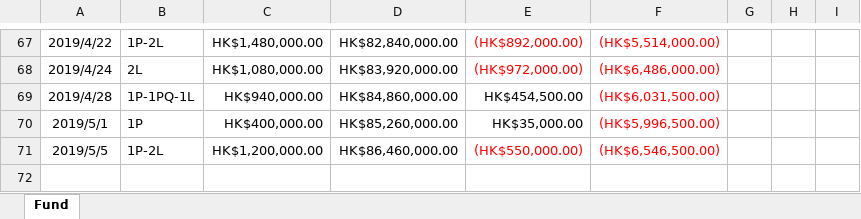
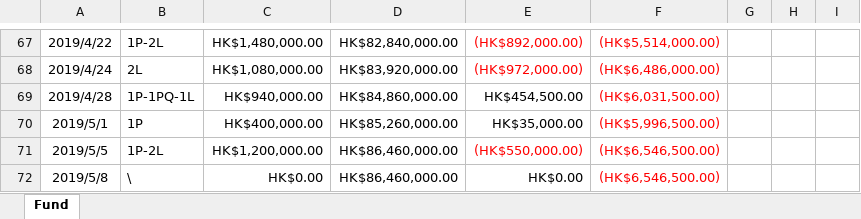
Before and after one commit to WagJK/horse-reports, an Excel workbook: project/convert/Horse Fund Balance (2018-2019).xlsm, sheet Fund, drawn as a sheet; only a part is shown, gaps mark what is left out; values as stored, in another font and other column widths than the file's, no borders; charts and pictures and table styles not drawn; the diff names each change by its address in the sheet, - before the commit and + after, or states it on an @@ line.

Commit message:
convert 5.9

```diff
--- a/project/convert/Horse Fund Balance (2018-2019).xlsm (sheet Fund)
+++ b/project/convert/Horse Fund Balance (2018-2019).xlsm (sheet Fund)
+row 72: 2019/5/8 | \ | HK$0.00 | HK$86,460,000.00 | HK$0.00 | (HK$6,546,500.00)
```
Also changed, not shown: charts or pictures, 3 other files.
